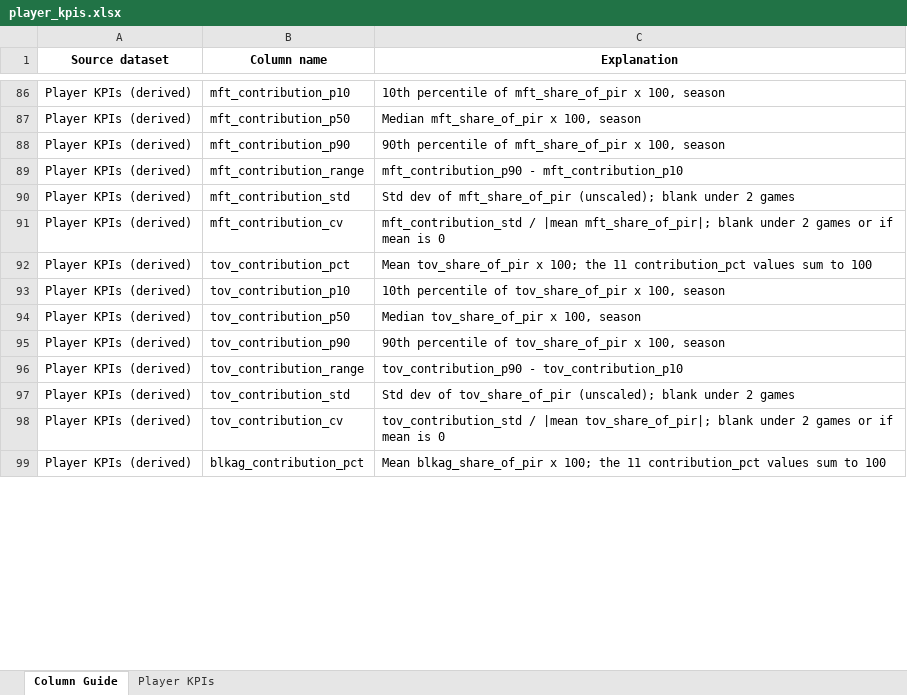
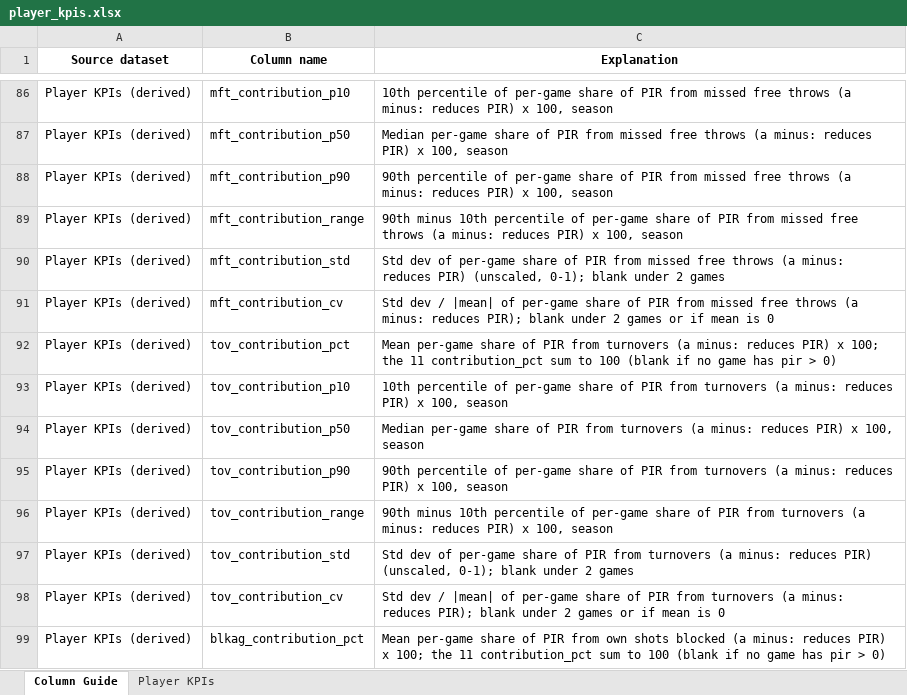
Before and after one commit to Takfes/indie-euroleague, an Excel workbook: data/curated/player_kpis.xlsx, sheet Column Guide, drawn as a sheet; only a part is shown, gaps mark what is left out; values as stored, in another font and other column widths than the file's, no borders; the diff covers the shown part only; the diff names each change by its address in the sheet, - before the commit and + after, or states it on an @@ line.

```diff
--- a/data/curated/player_kpis.xlsx (sheet Column Guide)
+++ b/data/curated/player_kpis.xlsx (sheet Column Guide)
-C86 (Explanation): …percentile of mft_share_of_pir x 100,…
+C86 (Explanation): …percentile of per-game share of PIR from missed free throws (a minus: reduces PIR) x 100,…
-C87 (Explanation): Median mft_share_of_pir x 100,…
+C87 (Explanation): Median per-game share of PIR from missed free throws (a minus: reduces PIR) x 100,…
-C88 (Explanation): …percentile of mft_share_of_pir x 100,…
+C88 (Explanation): …percentile of per-game share of PIR from missed free throws (a minus: reduces PIR) x 100,…
-C89 (Explanation): mft_contribution_p90 - mft_contribution_p10
+C89 (Explanation): 90th minus 10th percentile of per-game share of PIR from missed free throws (a minus: reduces PIR) x 100, season
-C90 (Explanation): …dev of mft_share_of_pir (unscaled); blank under…
+C90 (Explanation): …dev of per-game share of PIR from missed free throws (a minus: reduces PIR) (unscaled, 0-1); blank under…
-C91 (Explanation): mft_contribution_std / |mean mft_share_of_pir|; blank under…
+C91 (Explanation): Std dev / |mean| of per-game share of PIR from missed free throws (a minus: reduces PIR); blank under…
-C92 (Explanation): Mean tov_share_of_pir x 100; the 11 contribution_pct values sum to 100
+C92 (Explanation): Mean per-game share of PIR from turnovers (a minus: reduces PIR) x 100; the 11 contribution_pct sum to 100 (blank if no game has pir > 0)
-C93 (Explanation): …percentile of tov_share_of_pir x 100,…
+C93 (Explanation): …percentile of per-game share of PIR from turnovers (a minus: reduces PIR) x 100,…
-C94 (Explanation): Median tov_share_of_pir x 100,…
+C94 (Explanation): Median per-game share of PIR from turnovers (a minus: reduces PIR) x 100,…
-C95 (Explanation): …percentile of tov_share_of_pir x 100,…
+C95 (Explanation): …percentile of per-game share of PIR from turnovers (a minus: reduces PIR) x 100,…
-C96 (Explanation): tov_contribution_p90 - tov_contribution_p10
+C96 (Explanation): 90th minus 10th percentile of per-game share of PIR from turnovers (a minus: reduces PIR) x 100, season
-C97 (Explanation): …dev of tov_share_of_pir (unscaled); blank under…
+C97 (Explanation): …dev of per-game share of PIR from turnovers (a minus: reduces PIR) (unscaled, 0-1); blank under…
-C98 (Explanation): tov_contribution_std / |mean tov_share_of_pir|; blank under…
+C98 (Explanation): Std dev / |mean| of per-game share of PIR from turnovers (a minus: reduces PIR); blank under…
-C99 (Explanation): Mean blkag_share_of_pir x 100; the 11 contribution_pct values sum to 100
+C99 (Explanation): Mean per-game share of PIR from own shots blocked (a minus: reduces PIR) x 100; the 11 contribution_pct sum to 100 (blank if no game has pir > 0)
```
Also changed, not shown: 72 edited cells elsewhere in this sheet, 1 other file.
